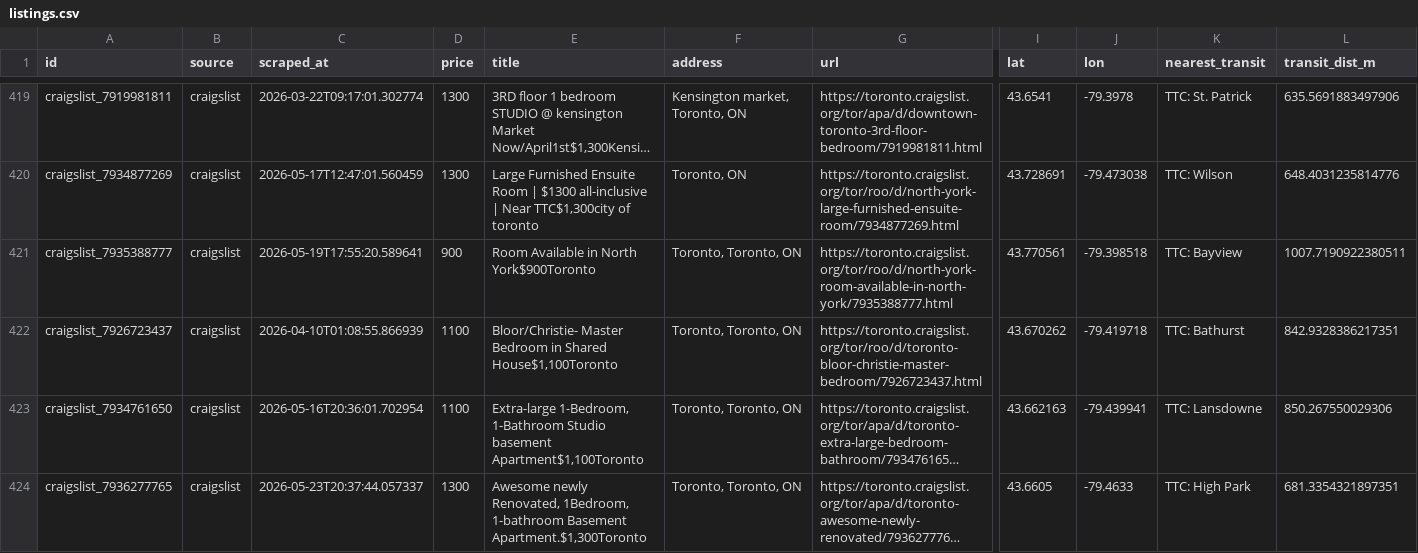
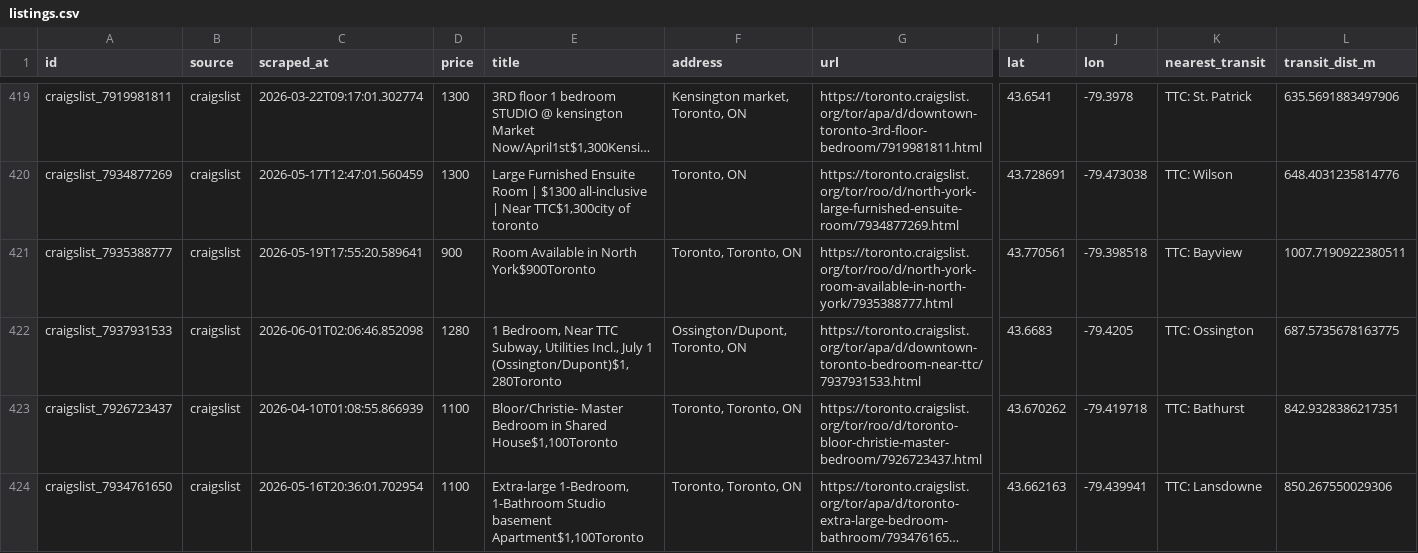
Before and after one commit to ons96/toronto-rental-agent, a CSV file: data/listings.csv, drawn as a sheet; only a part is shown, gaps mark what is left out; the shorter side is filled out with more unchanged rows; long unchanged cells end in …; rows hold the shown columns only; the diff names each change by its address in the sheet, - before the commit and + after, or states it on an @@ line.

```diff
--- a/data/listings.csv
+++ b/data/listings.csv
+row 422: craigslist_7937931533 | craigslist | 2026-06-01T02:06:46.852098 | 1280 | 1 Bedroom, Near TTC Subway, Utilities Incl., July 1 (Ossington/Dupont)$1,280Toronto | Ossington/Dupont, Toronto, ON | https://toronto.craigslist.org/tor/apa/d/downtown-toronto-bedroom-near-ttc/7937931533.html | 43.6683 | -79.4205 | TTC: Ossington | 687.5735678163775
```
